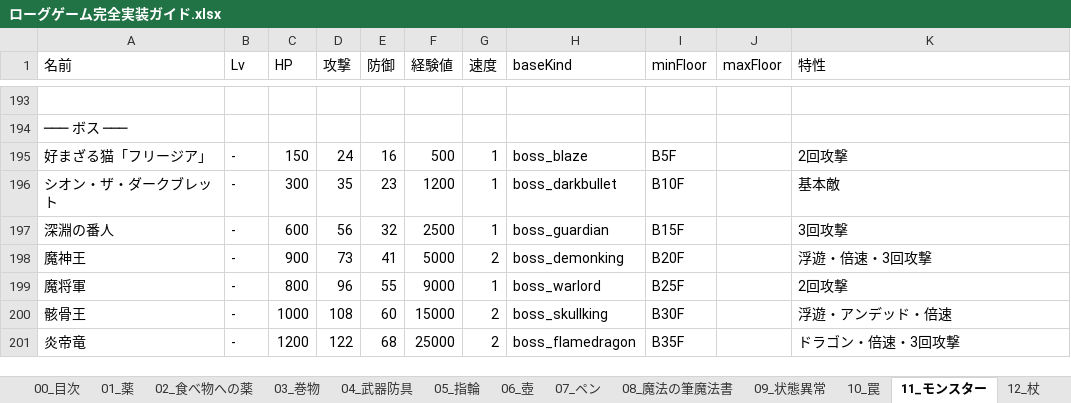
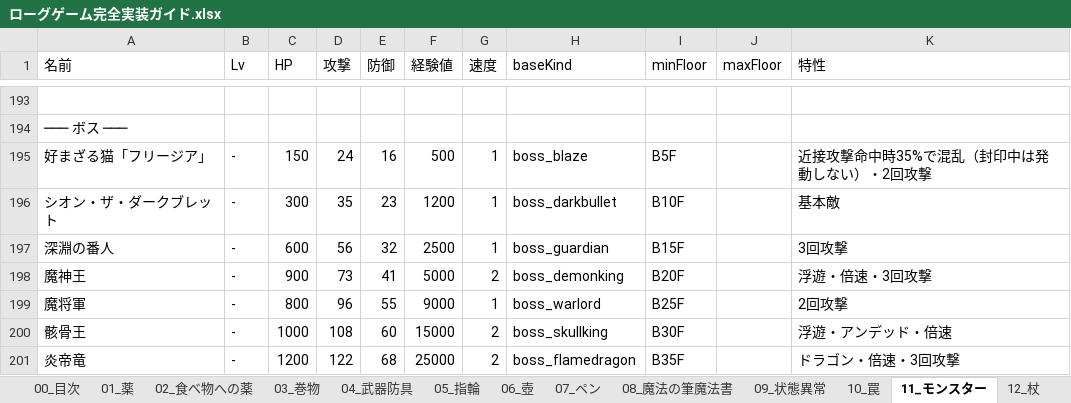
Before and after one commit to akechiment-commits/Rogue, an Excel workbook: ローグゲーム完全実装ガイド.xlsx, sheet 11_モンスター, drawn as a sheet; only a part is shown, gaps mark what is left out; values as stored, in another font and other column widths than the file's, no borders; the diff names each change by its address in the sheet, - before the commit and + after, or states it on an @@ line.

```diff
--- a/ローグゲーム完全実装ガイド.xlsx (sheet 11_モンスター)
+++ b/ローグゲーム完全実装ガイド.xlsx (sheet 11_モンスター)
-K195 (特性): 2回攻撃
+K195 (特性): 近接攻撃命中時35%で混乱（封印中は発動しない）・2回攻撃
```
Also changed, not shown: sheet 14_大箱, 3 other files.
